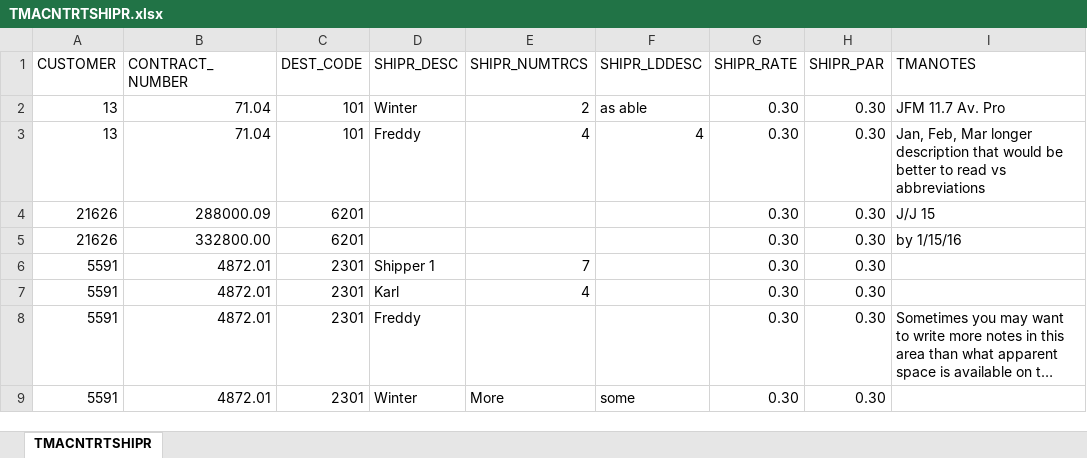
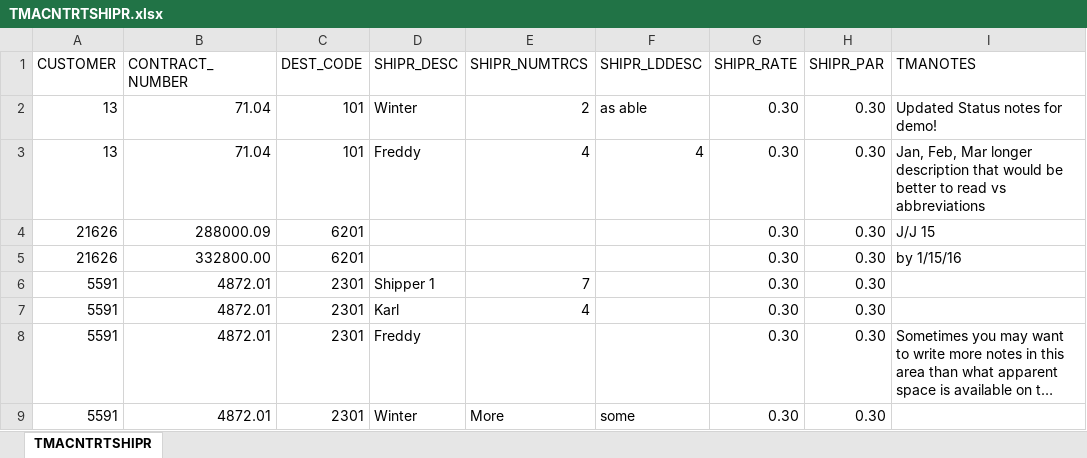
Before and after one commit to mandielyons/logi-livebuild, an Excel workbook: UploadedFiles/TMACNTRTSHIPR.xlsx, sheet TMACNTRTSHIPR, drawn as a sheet; long unchanged cells end in …; values as stored, in another font and other column widths than the file's, no borders; the diff names each change by its address in the sheet, - before the commit and + after, or states it on an @@ line.

```diff
--- a/UploadedFiles/TMACNTRTSHIPR.xlsx (sheet TMACNTRTSHIPR)
+++ b/UploadedFiles/TMACNTRTSHIPR.xlsx (sheet TMACNTRTSHIPR)
-I2 (TMANOTES): JFM 11.7 Av. Pro
+I2 (TMANOTES): Updated Status notes for demo!
```
Also changed, not shown: UploadedFiles/AFDTanks.xlsx, UploadedFiles/Updated Scorecard Tables.xlsx, 1 other file.
